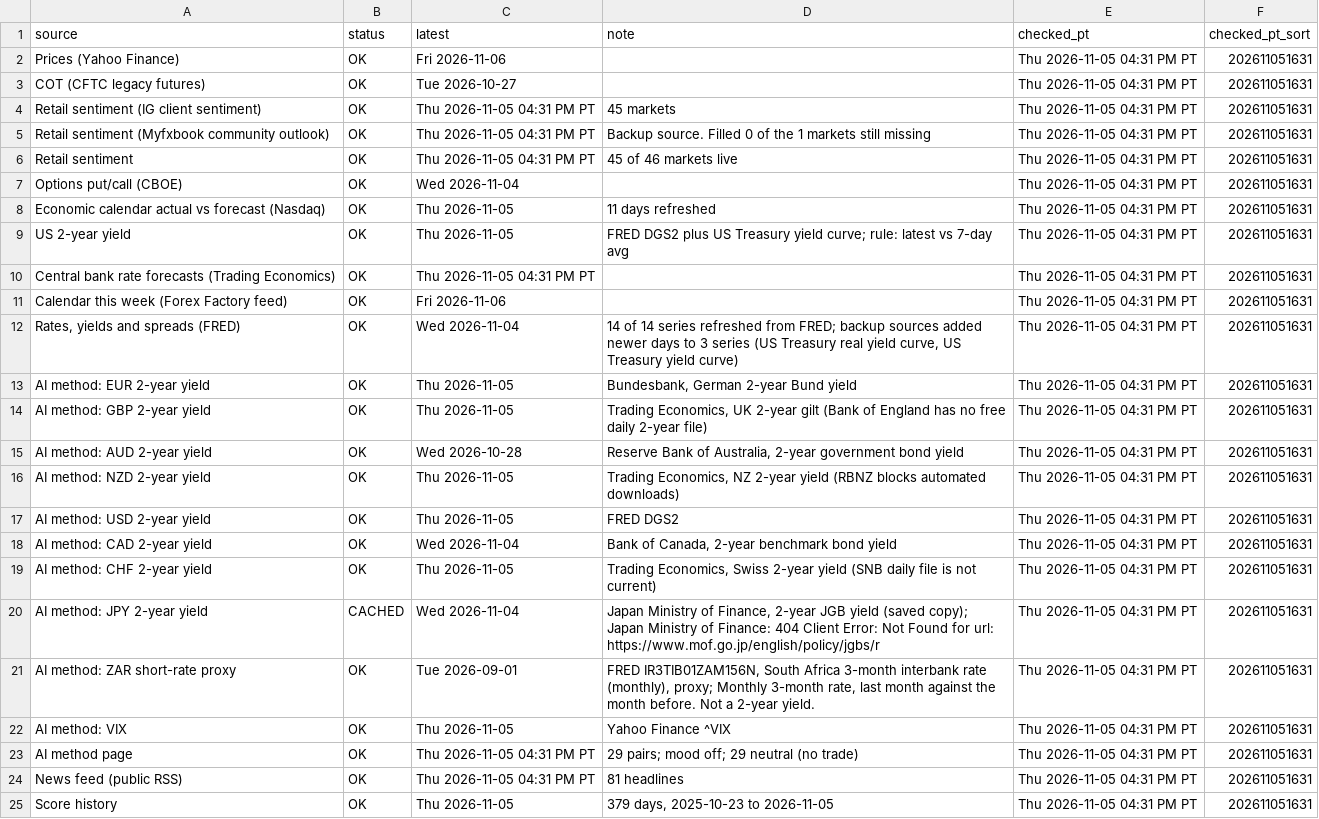
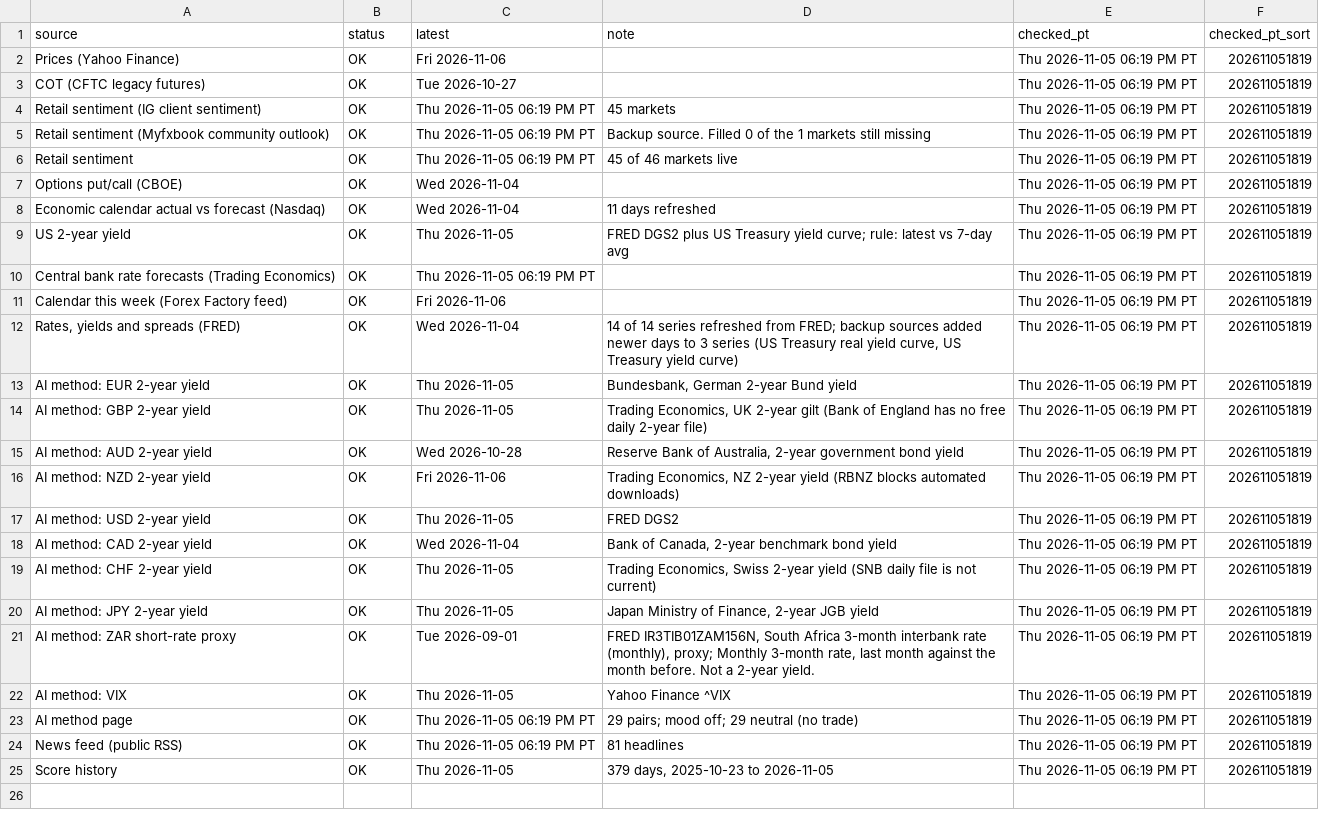
Before and after one commit to PatelNicknp/nicks-edge-dashboard, a CSV file: output/updates_log.csv, drawn as a sheet; the diff names each change by its address in the sheet, - before the commit and + after, or states it on an @@ line.

Commit message:
Update data 2026-11-06T02:21Z

```diff
--- a/output/updates_log.csv
+++ b/output/updates_log.csv
-E2:E25 (checked_pt): Thu 2026-11-05 04:31 PM PT
+E2:E25 (checked_pt): Thu 2026-11-05 06:19 PM PT
-F2:F25 (checked_pt_sort): 202611051631
+F2:F25 (checked_pt_sort): 202611051819
-C4:C6 (latest): Thu 2026-11-05 04:31 PM PT
+C4:C6 (latest): Thu 2026-11-05 06:19 PM PT
-C8 (latest): Thu 2026-11-05
+C8 (latest): Wed 2026-11-04
-C10 (latest): Thu 2026-11-05 04:31 PM PT
+C10 (latest): Thu 2026-11-05 06:19 PM PT
-C16 (latest): Thu 2026-11-05
+C16 (latest): Fri 2026-11-06
-B20 (status): CACHED
+B20 (status): OK
-C20 (latest): Wed 2026-11-04
+C20 (latest): Thu 2026-11-05
-D20 (note): …JGB yield (saved copy); Japan Ministry of Finance: 404 Client Error: Not Found for url: https://www.mof.go.jp/english/policy/jgbs/r
+D20 (note): …JGB yield
-C23:C24 (latest): Thu 2026-11-05 04:31 PM PT
+C23:C24 (latest): Thu 2026-11-05 06:19 PM PT
```
Also changed, not shown: cache/news.csv, output/ai_method_sources.csv, 27 other files.
